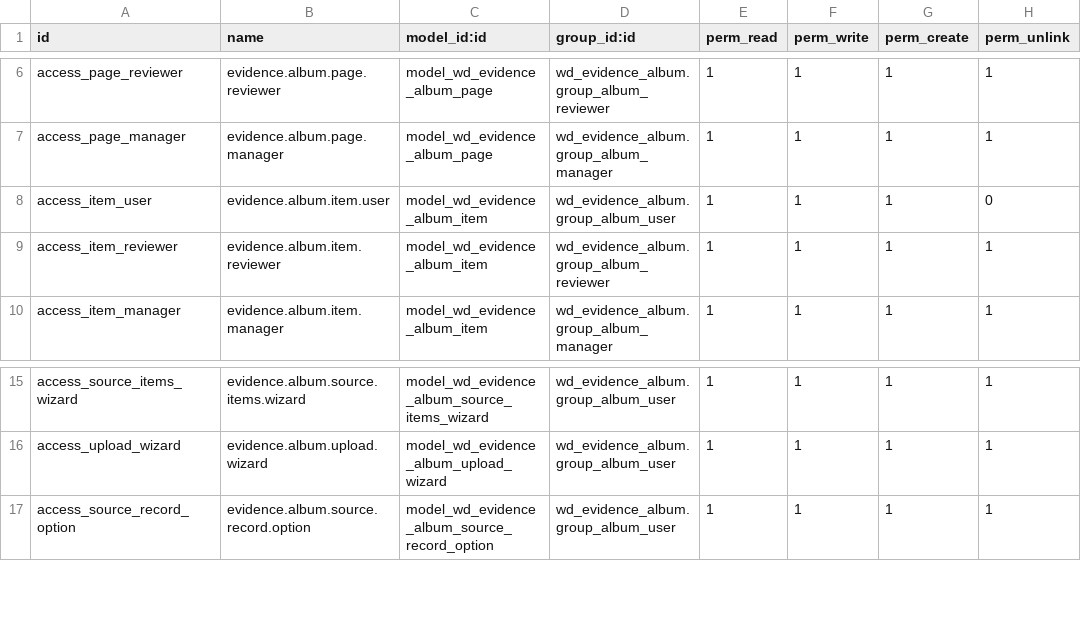
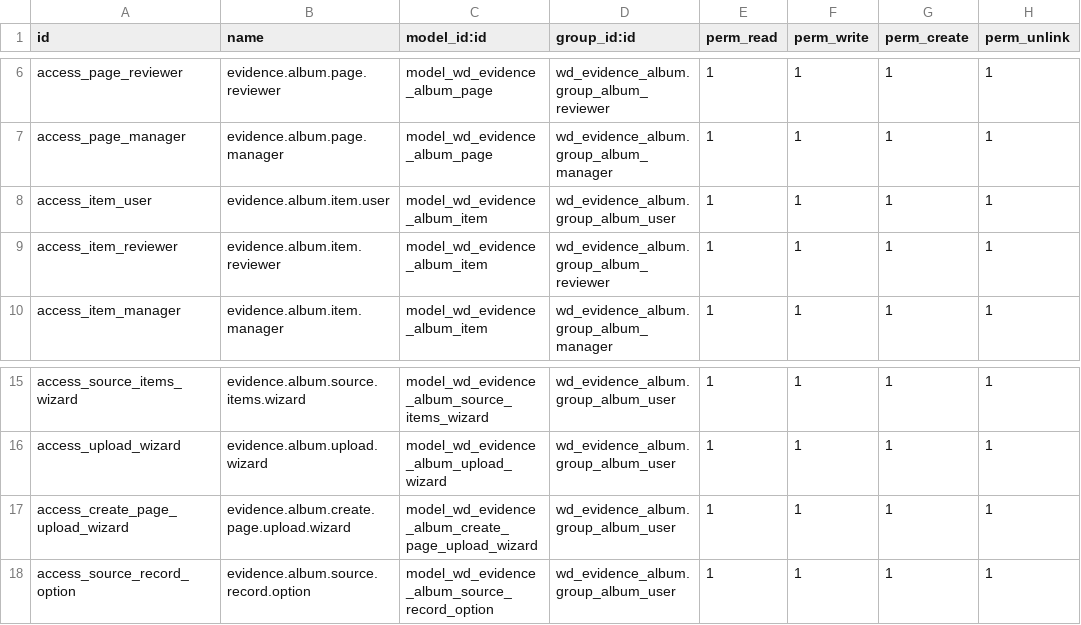
Before and after one commit to rambolee200311/odoo18_album, a CSV file: mymodules/wd_evidence_album/security/ir.model.access.csv, drawn as a sheet; only a part is shown, gaps mark what is left out.

```diff
--- a/mymodules/wd_evidence_album/security/ir.model.access.csv
+++ b/mymodules/wd_evidence_album/security/ir.model.access.csv
@@ -7,3 +7,3 @@ access_page_reviewer,evidence.album.page.reviewer,model_wd_evidence_album_page,w
 access_page_manager,evidence.album.page.manager,model_wd_evidence_album_page,wd_evidence_album.group_album_manager,1,1,1,1
-access_item_user,evidence.album.item.user,model_wd_evidence_album_item,wd_evidence_album.group_album_user,1,1,1,0
+access_item_user,evidence.album.item.user,model_wd_evidence_album_item,wd_evidence_album.group_album_user,1,1,1,1
 access_item_reviewer,evidence.album.item.reviewer,model_wd_evidence_album_item,wd_evidence_album.group_album_reviewer,1,1,1,1
@@ -16,2 +16,3 @@ access_source_items_wizard,evidence.album.source.items.wizard,model_wd_evidence_
 access_upload_wizard,evidence.album.upload.wizard,model_wd_evidence_album_upload_wizard,wd_evidence_album.group_album_user,1,1,1,1
+access_create_page_upload_wizard,evidence.album.create.page.upload.wizard,model_wd_evidence_album_create_page_upload_wizard,wd_evidence_album.group_album_user,1,1,1,1
 access_source_record_option,evidence.album.source.record.option,model_wd_evidence_album_source_record_option,wd_evidence_album.group_album_user,1,1,1,1
```
Also changed, not shown: 18 other files.
